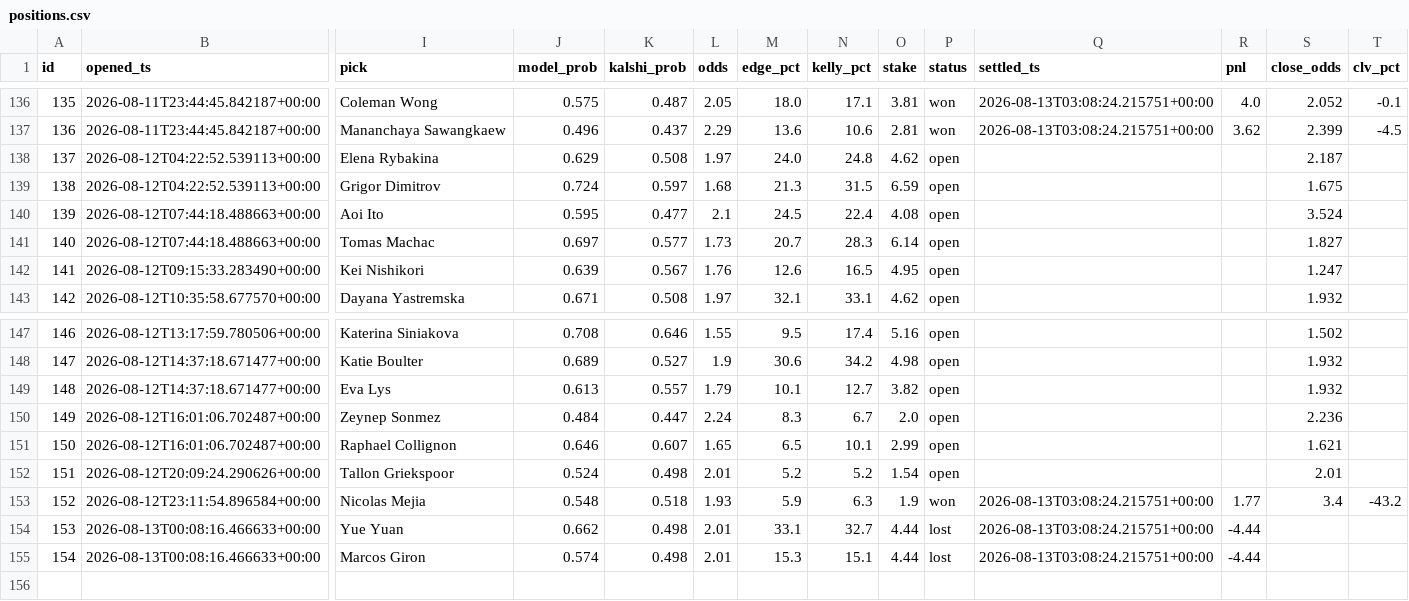
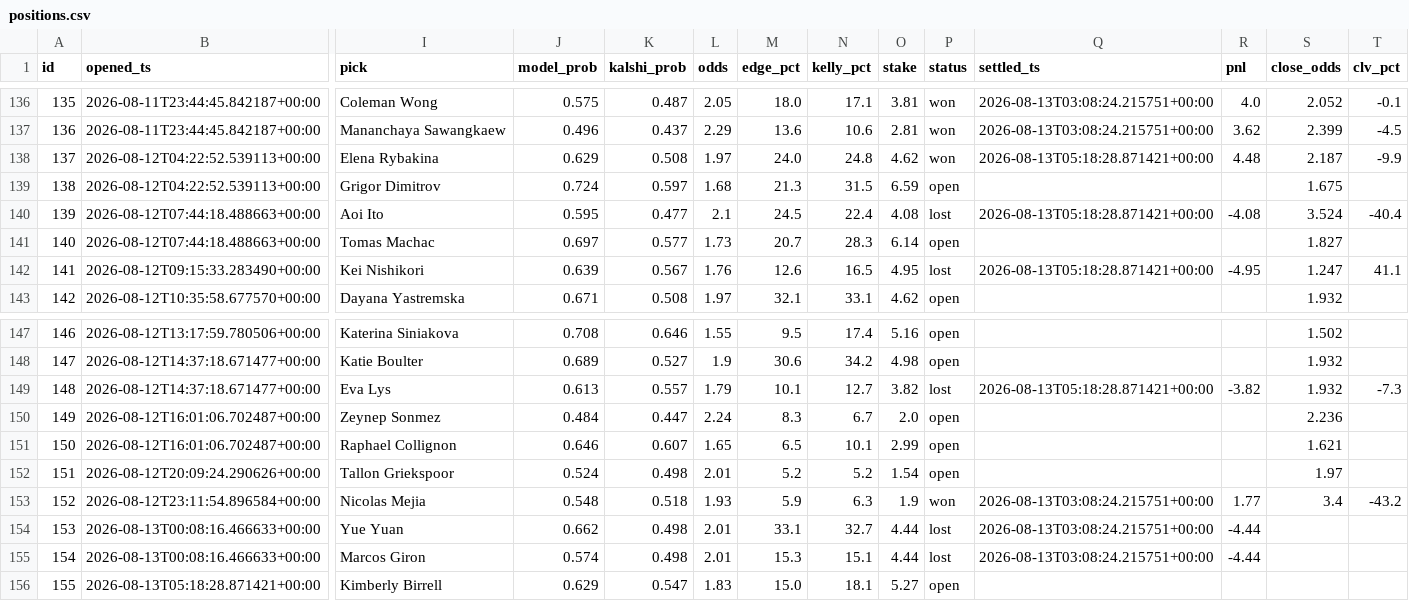
Before and after one commit to JorgeCampe/tennis-signals-bot, a CSV file: tennis_signals_bot/data/positions.csv, drawn as a sheet; only a part is shown, gaps mark what is left out; rows hold the shown columns only; the diff names each change by its address in the sheet, - before the commit and + after, or states it on an @@ line.

```diff
--- a/tennis_signals_bot/data/positions.csv
+++ b/tennis_signals_bot/data/positions.csv
-P138 (status): open
+P138 (status): won
-Q138 (settled_ts): (empty)
+Q138 (settled_ts): 2026-08-13T05:18:28.871421+00:00
-R138 (pnl): (empty)
+R138 (pnl): 4.48
-T138 (clv_pct): (empty)
+T138 (clv_pct): -9.9
-P140 (status): open
+P140 (status): lost
-Q140 (settled_ts): (empty)
+Q140 (settled_ts): 2026-08-13T05:18:28.871421+00:00
-R140 (pnl): (empty)
+R140 (pnl): -4.08
-T140 (clv_pct): (empty)
+T140 (clv_pct): -40.4
-P142 (status): open
+P142 (status): lost
-Q142 (settled_ts): (empty)
+Q142 (settled_ts): 2026-08-13T05:18:28.871421+00:00
-R142 (pnl): (empty)
+R142 (pnl): -4.95
-T142 (clv_pct): (empty)
+T142 (clv_pct): 41.1
-P149 (status): open
+P149 (status): lost
-Q149 (settled_ts): (empty)
+Q149 (settled_ts): 2026-08-13T05:18:28.871421+00:00
-R149 (pnl): (empty)
+R149 (pnl): -3.82
-T149 (clv_pct): (empty)
+T149 (clv_pct): -7.3
-S152 (close_odds): 2.01
+S152 (close_odds): 1.97
+row 156: 155 | 2026-08-13T05:18:28.871421+00:00 | Kimberly Birrell | 0.629 | 0.547 | 1.83 | 15.0 | 18.1 | 5.27 | open
```
Also changed, not shown: tennis_signals_bot/data/equity.csv, tennis_signals_bot/data/signals.csv, 2 other files.
